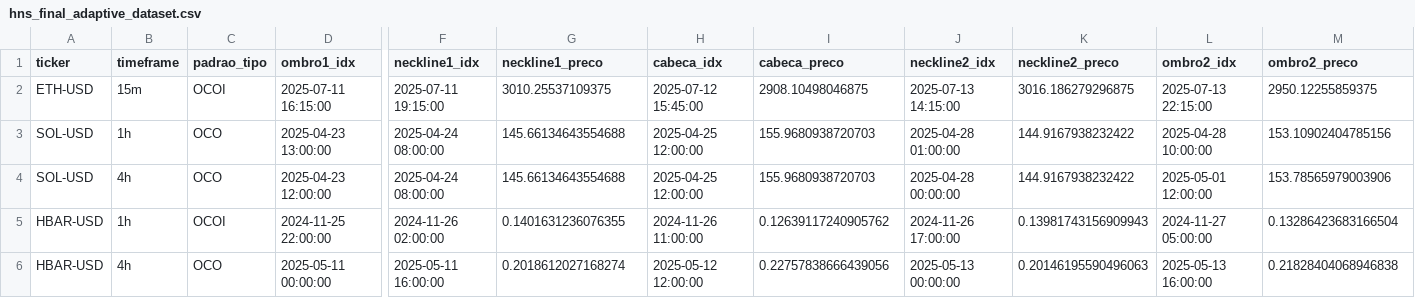
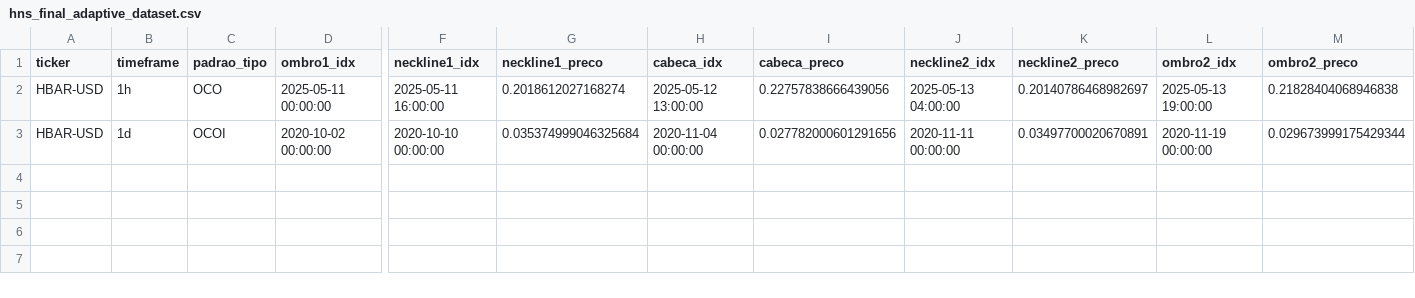
Before and after one commit to Jvamg/jvamg, a CSV file: data/datasets_hns/hns_final_adaptive_dataset.csv, drawn as a sheet; only a part is shown, gaps mark what is left out; removed rows and columns are numbered as before the commit, all else as after; rows hold the shown columns only; the diff names each change by its address in the sheet, - before the commit and + after, or states it on an @@ line.

```diff
--- a/data/datasets_hns/hns_final_adaptive_dataset.csv
+++ b/data/datasets_hns/hns_final_adaptive_dataset.csv
-row 2: ETH-USD | 15m | OCOI | 2025-07-11 16:15:00 | 2025-07-11 19:15:00 | 3010.25537109375 | 2025-07-12 15:45:00 | 2908.10498046875 | 2025-07-13 14:15:00 | 3016.186279296875 | 2025-07-13 22:15:00 | 2950.12255859375
-row 3: SOL-USD | 1h | OCO | 2025-04-23 13:00:00 | 2025-04-24 08:00:00 | 145.66134643554688 | 2025-04-25 12:00:00 | 155.9680938720703 | 2025-04-28 01:00:00 | 144.9167938232422 | 2025-04-28 10:00:00 | 153.10902404785156
-row 4: SOL-USD | 4h | OCO | 2025-04-23 12:00:00 | 2025-04-24 08:00:00 | 145.66134643554688 | 2025-04-25 12:00:00 | 155.9680938720703 | 2025-04-28 00:00:00 | 144.9167938232422 | 2025-05-01 12:00:00 | 153.78565979003906
-row 5: HBAR-USD | 1h | OCOI | 2024-11-25 22:00:00 | 2024-11-26 02:00:00 | 0.1401631236076355 | 2024-11-26 11:00:00 | 0.12639117240905762 | 2024-11-26 17:00:00 | 0.13981743156909943 | 2024-11-27 05:00:00 | 0.13286423683166504
-B2 (timeframe): 4h
+B2 (timeframe): 1h
-H2 (cabeca_idx): 2025-05-12 12:00:00
+H2 (cabeca_idx): 2025-05-12 13:00:00
-J2 (neckline2_idx): 2025-05-13 00:00:00
+J2 (neckline2_idx): 2025-05-13 04:00:00
-K2 (neckline2_preco): 0.20146195590496063
+K2 (neckline2_preco): 0.20140786468982697
-L2 (ombro2_idx): 2025-05-13 16:00:00
+L2 (ombro2_idx): 2025-05-13 19:00:00
+row 3: HBAR-USD | 1d | OCOI | 2020-10-02 00:00:00 | 2020-10-10 00:00:00 | 0.035374999046325684 | 2020-11-04 00:00:00 | 0.027782000601291656 | 2020-11-11 00:00:00 | 0.03497700020670891 | 2020-11-19 00:00:00 | 0.029673999175429344
```
Also changed, not shown: data/datasets/filtered/dataset_hns_labeled_v7.5.csv, 2 other files.
